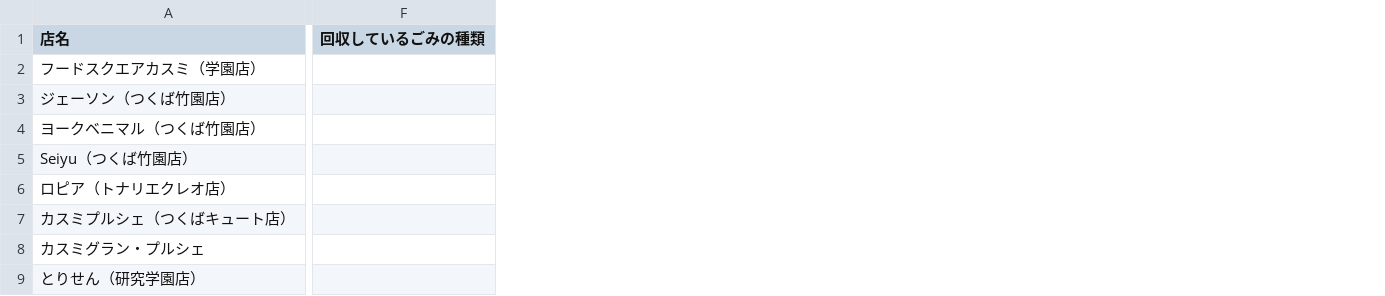
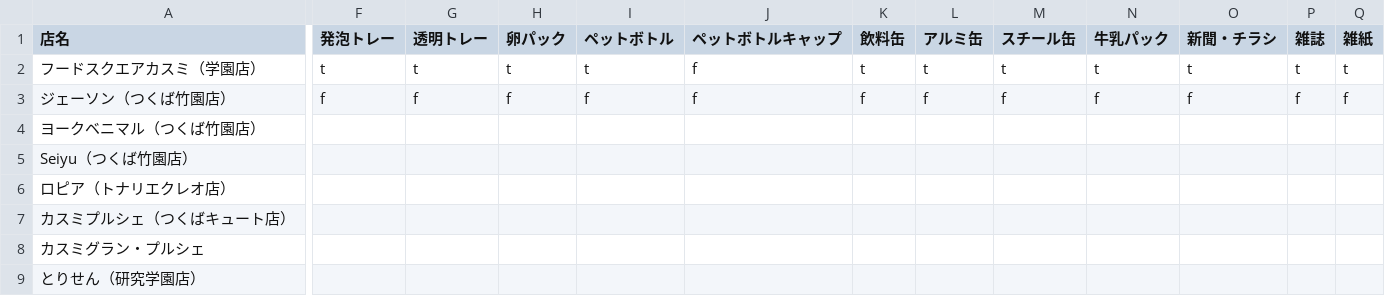
Before and after one commit to recycling-vector/map, a CSV file: docs/data.csv, drawn as a sheet; only a part is shown, gaps mark what is left out; removed rows and columns are numbered as before the commit, all else as after; the diff covers the shown part only; the diff names each change by its address in the sheet, - before the commit and + after, or states it on an @@ line.

Commit message:
Update data.csv

```diff
--- a/docs/data.csv
+++ b/docs/data.csv
-column F (回収しているごみの種類), empty
+column F (発泡トレー), rows 2-3: t | f
+column G (透明トレー), rows 2-3: t | f
+column H (卵パック), rows 2-3: t | f
+column I (ペットボトル), rows 2-3: t | f
+column J (ペットボトルキャップ), rows 2-3: f | f
+column K (飲料缶), rows 2-3: t | f
+column L (アルミ缶), rows 2-3: t | f
+column M (スチール缶), rows 2-3: t | f
+column N (牛乳パック), rows 2-3: t | f
+column O (新聞・チラシ), rows 2-3: t | f
+column P (雑誌), rows 2-3: t | f
+column Q (雑紙), rows 2-3: t | f
```
Also changed, not shown: 5 added columns elsewhere in this file.
